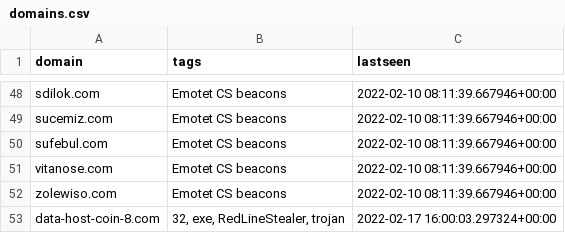
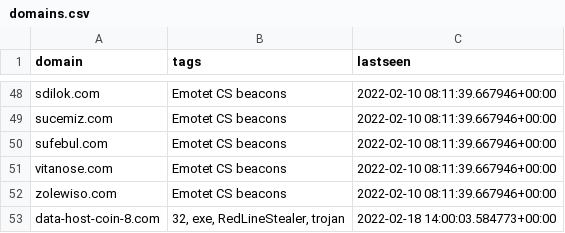
Before and after one commit to ConnectWise-Software/ConnectWise-CRU, a CSV file: domains.csv, drawn as a sheet; only a part is shown, gaps mark what is left out.

```diff
--- a/domains.csv
+++ b/domains.csv
@@ -52,2 +52,2 @@
 "zolewiso.com","Emotet CS beacons","2022-02-10 08:11:39.667946+00:00"
-"data-host-coin-8.com","32, exe, RedLineStealer, trojan","2022-02-17 16:00:03.297324+00:00"
+"data-host-coin-8.com","32, exe, RedLineStealer, trojan","2022-02-18 14:00:03.584773+00:00"
```
Also changed, not shown: ips.csv, 1 other file.
